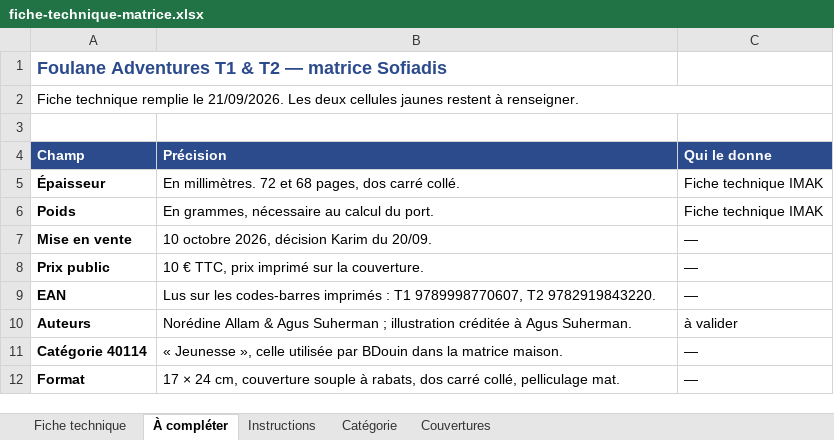
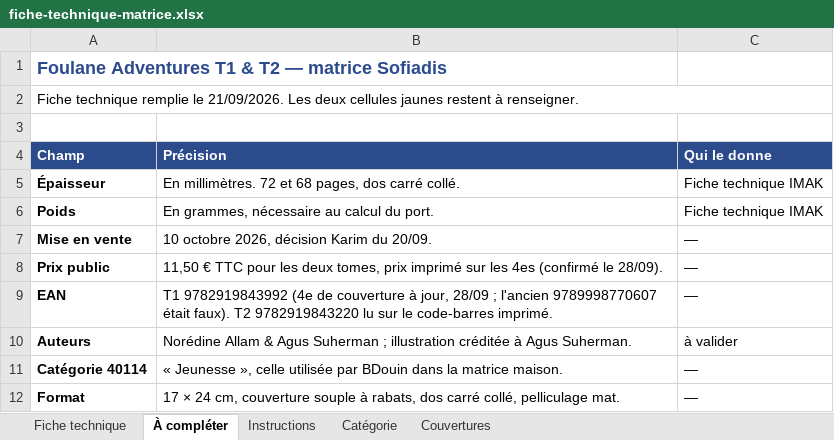
Before and after one commit to KarimBLG-SHJ/catalogue, an Excel workbook: foulaneavT1-T2_kit/fiche-technique-matrice.xlsx, sheet À compléter, drawn as a sheet; values as stored, in another font and other column widths than the file's, no borders; the diff names each change by its address in the sheet, - before the commit and + after, or states it on an @@ line.

Commit message:
Kit Foulane Adventures : EAN T1 9782919843992, prix 11,50 €, 4es à jour

```diff
--- a/foulaneavT1-T2_kit/fiche-technique-matrice.xlsx (sheet À compléter)
+++ b/foulaneavT1-T2_kit/fiche-technique-matrice.xlsx (sheet À compléter)
-B8 (Précision): 10 € TTC, prix imprimé sur la couverture.
+B8 (Précision): 11,50 € TTC pour les deux tomes, prix imprimé sur les 4es (confirmé le 28/09).
-B9 (Précision): Lus sur les codes-barres imprimés : T1 9789998770607, T2 9782919843220.
+B9 (Précision): T1 9782919843992 (4e de couverture à jour, 28/09 ; l'ancien 9789998770607 était faux). T2 9782919843220 lu sur le code-barres imprimé.
```
Also changed, not shown: sheet Fiche technique, 11 other files.
